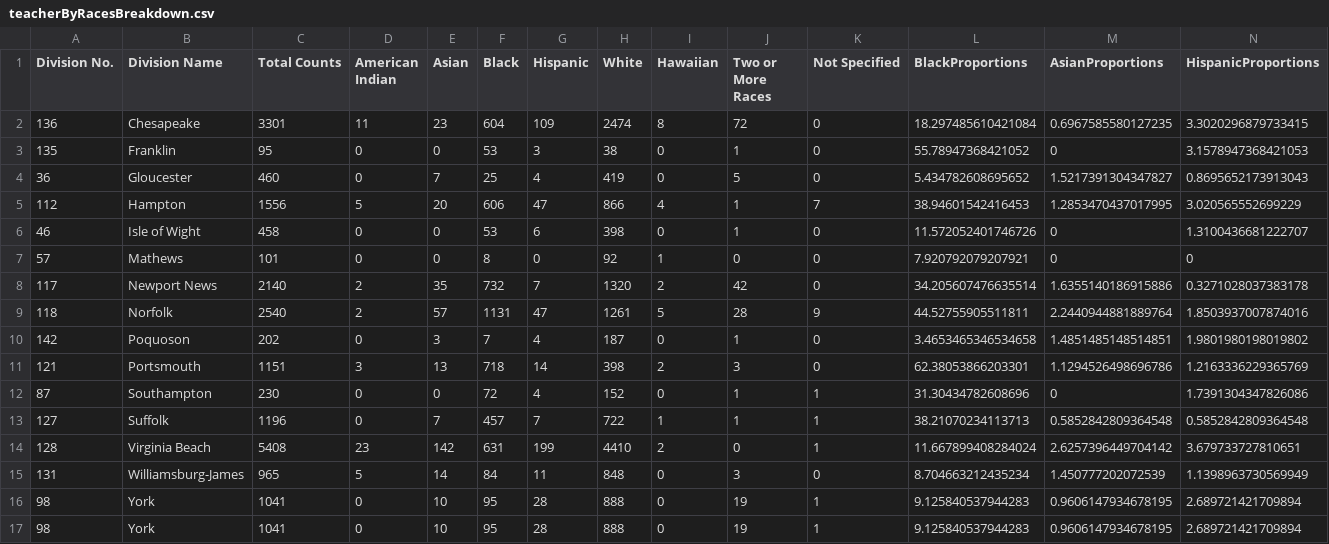
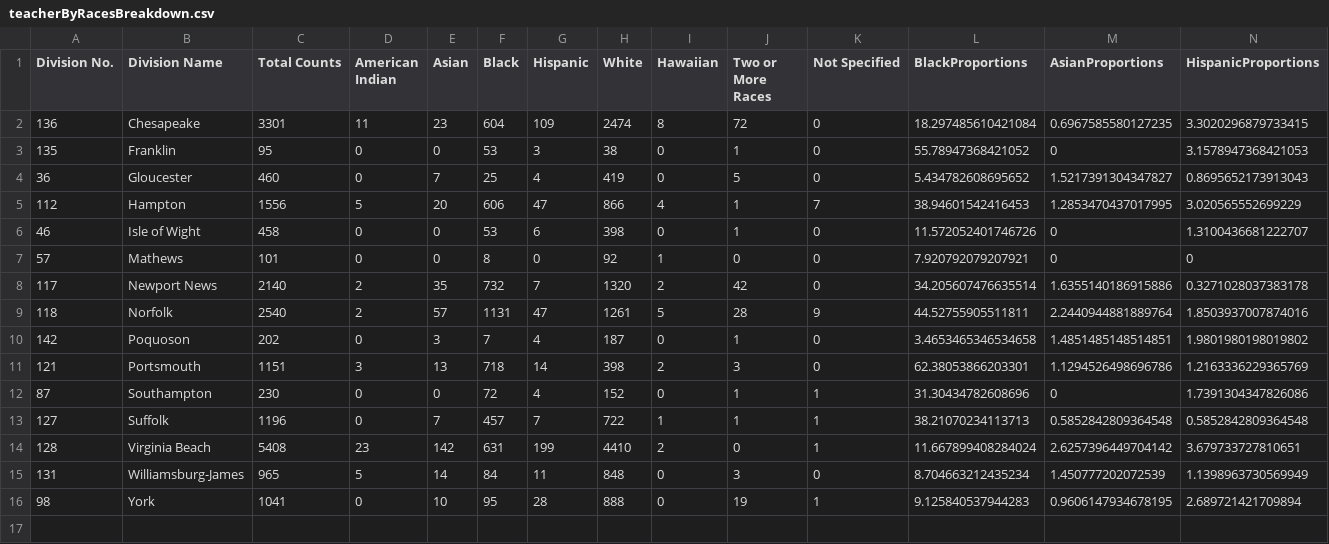
Before and after one commit to larsonsp/DSPG2021_HamptonRoads, a CSV file: shinyapp/data/teacherByRacesBreakdown.csv, drawn as a sheet; only a part is shown; rows hold the shown columns only; the diff names each change by its address in the sheet, - before the commit and + after, or states it on an @@ line.

Commit message:
added in code to remove duplicate row (since it was only one row, I deleted it manually in Excel before loading it in R but putting it here so when it is loaded, it just loads in as intended from the get go)

```diff
--- a/shinyapp/data/teacherByRacesBreakdown.csv
+++ b/shinyapp/data/teacherByRacesBreakdown.csv
-row 17: 98 | York | 1041 | 0 | 10 | 95 | 28 | 888 | 0 | 19 | 1 | 9.125840537944283 | 0.9606147934678195 | 2.689721421709894
```
Also changed, not shown: 1 other file.
